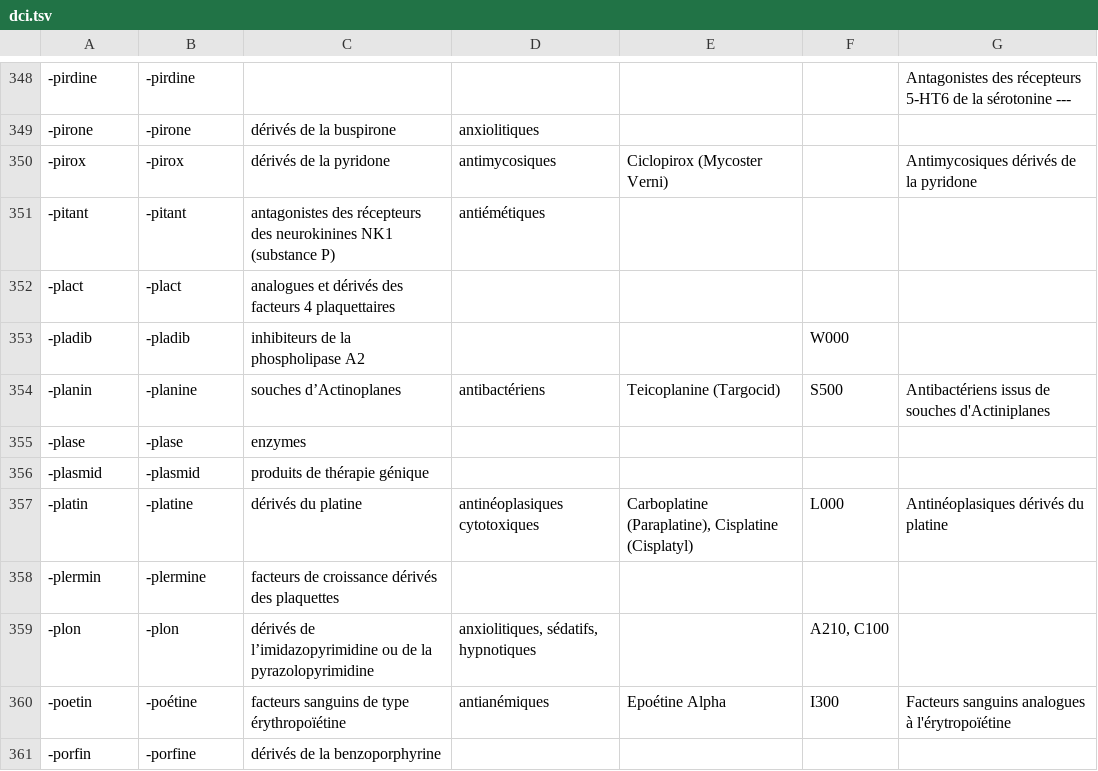
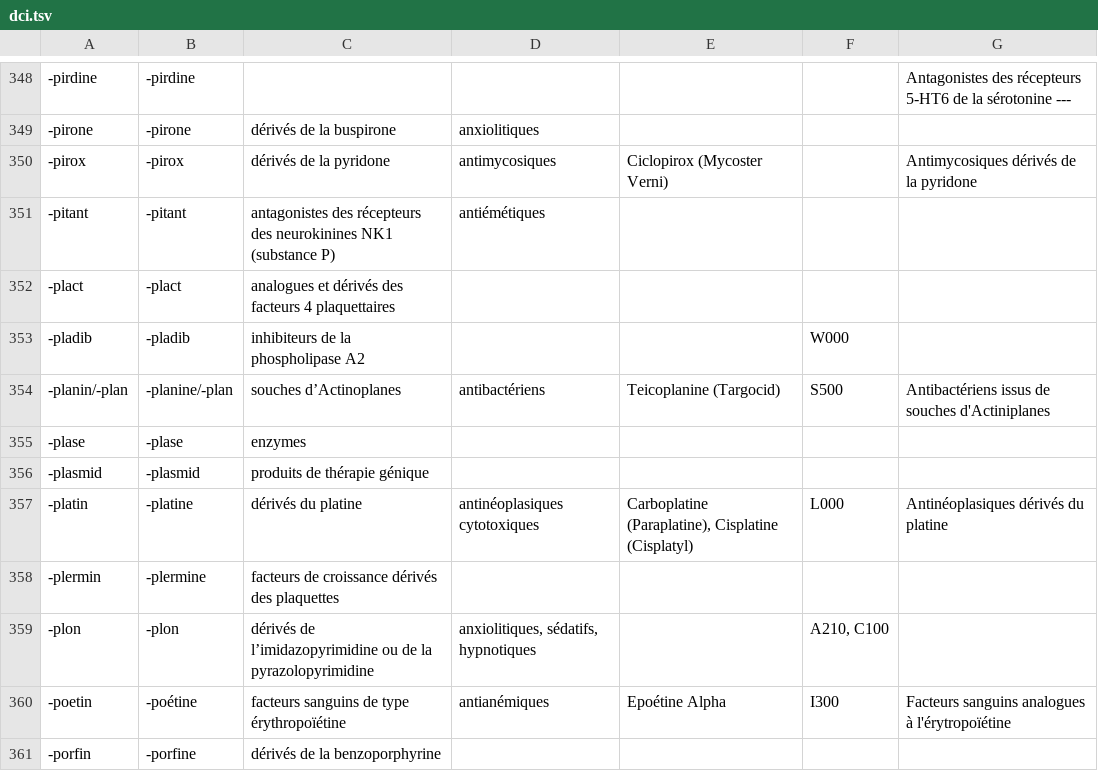
Before and after one commit to grouin/medina, a TSV file: scripts/data/dci.tsv, drawn as a sheet; only a part is shown, gaps mark what is left out; the diff names each change by its address in the sheet, - before the commit and + after, or states it on an @@ line.

Commit message:
Ajout segment-clé -plan pour Zilucoplan

```diff
--- a/scripts/data/dci.tsv
+++ b/scripts/data/dci.tsv
-A354: -planin
+A354: -planin/-plan
-B354: -planine
+B354: -planine/-plan
```
